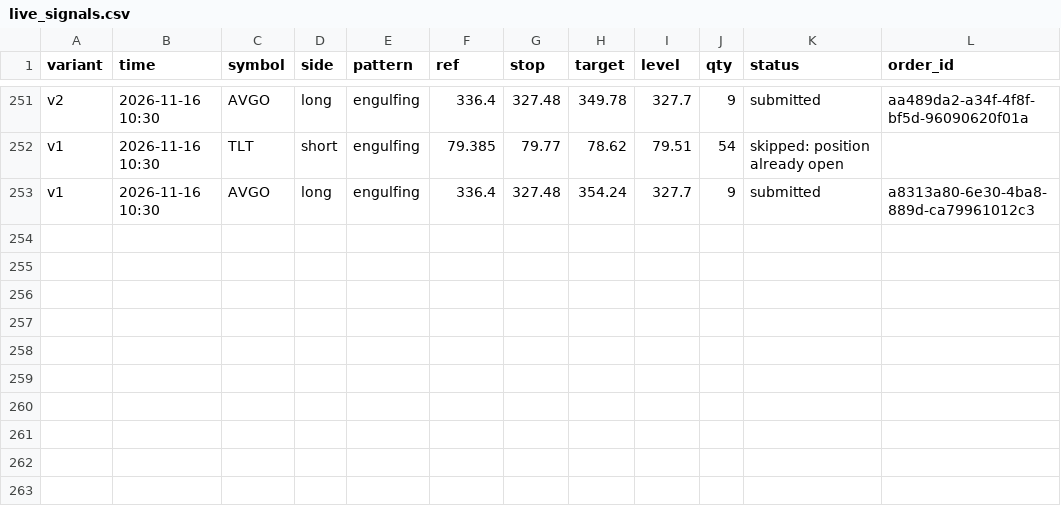
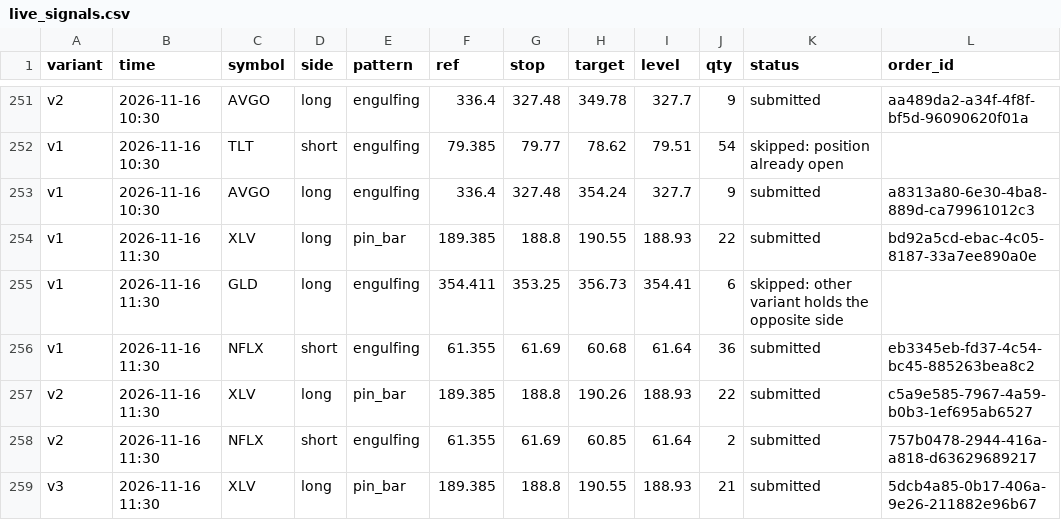
Before and after one commit to Majic-Beep/candlesticks, a CSV file: results/live_signals.csv, drawn as a sheet; only a part is shown, gaps mark what is left out.

```diff
--- a/results/live_signals.csv
+++ b/results/live_signals.csv
@@ -253 +253,7 @@ v1,2026-11-16 10:30,TLT,short,engulfing,79.385,79.77,78.62,79.51,54,skipped: pos
 v1,2026-11-16 10:30,AVGO,long,engulfing,336.4,327.48,354.24,327.7,9,submitted,a8313a80-6e30-4ba8-889d-ca79961012c3
+v1,2026-11-16 11:30,XLV,long,pin_bar,189.385,188.8,190.55,188.93,22,submitted,bd92a5cd-ebac-4c05-8187-33a7ee890a0e
+v1,2026-11-16 11:30,GLD,long,engulfing,354.411,353.25,356.73,354.41,6,skipped: other variant holds the opposite side,
+v1,2026-11-16 11:30,NFLX,short,engulfing,61.355,61.69,60.68,61.64,36,submitted,eb3345eb-fd37-4c54-bc45-885263bea8c2
+v2,2026-11-16 11:30,XLV,long,pin_bar,189.385,188.8,190.26,188.93,22,submitted,c5a9e585-7967-4a59-b0b3-1ef695ab6527
+v2,2026-11-16 11:30,NFLX,short,engulfing,61.355,61.69,60.85,61.64,2,submitted,757b0478-2944-416a-a818-d63629689217
+v3,2026-11-16 11:30,XLV,long,pin_bar,189.385,188.8,190.55,188.93,21,submitted,5dcb4a85-0b17-406a-9e26-211882e96b67
```
